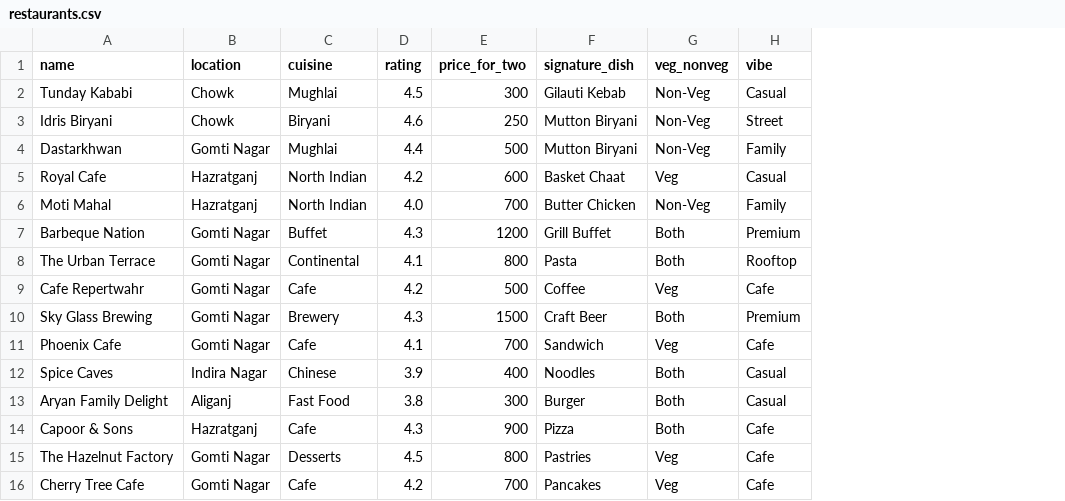
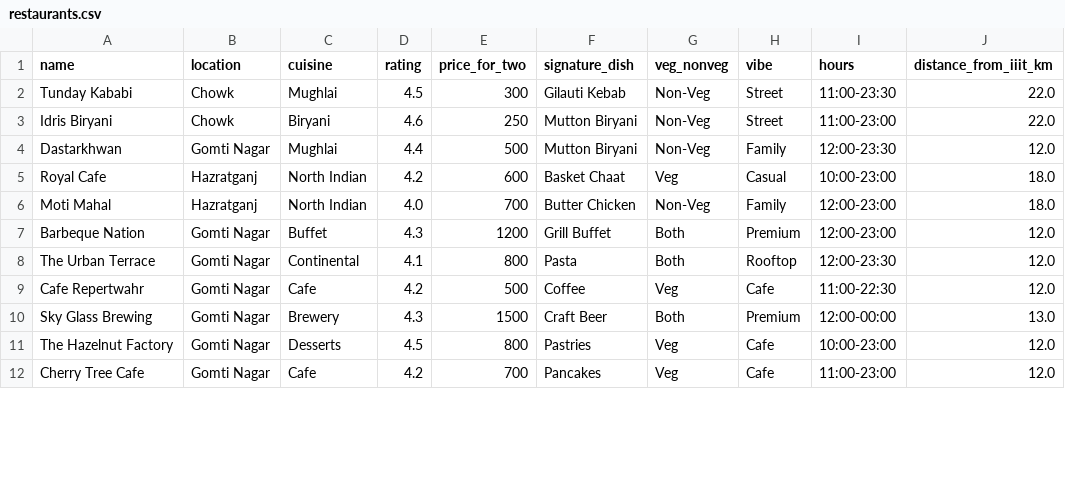
Before and after one commit to Sujit224/GDG-RAGATHON-2026, a CSV file: Statement-2-Lucknow-Foodie/dataset/restaurants.csv, drawn as a sheet; only a part is shown; removed rows and columns are numbered as before the commit, all else as after; the diff covers the shown part only; the diff names each change by its address in the sheet, - before the commit and + after, or states it on an @@ line.

```diff
--- a/Statement-2-Lucknow-Foodie/dataset/restaurants.csv
+++ b/Statement-2-Lucknow-Foodie/dataset/restaurants.csv
+column I (hours), rows 2-12: 11:00-23:30 | 11:00-23:00 | 12:00-23:30 | 10:00-23:00 | 12:00-23:00 | 12:00-23:00 | 12:00-23:30 | 11:00-22:30 | 12:00-00:00 | 10:00-23:00 | 11:00-23:00
+column J (distance_from_iiit_km), rows 2-12: 22.0 | 22.0 | 12.0 | 18.0 | 18.0 | 12.0 | 12.0 | 12.0 | 13.0 | 12.0 | 12.0
-H2 (vibe): Casual
+H2 (vibe): Street
-row 11: Phoenix Cafe | Gomti Nagar | Cafe | 4.1 | 700 | Sandwich | Veg | Cafe
@@ row 12 moved to row 22: Spice Caves @@
-row 13: Aryan Family Delight | Aliganj | Fast Food | 3.8 | 300 | Burger | Both | Casual
@@ row 14 moved to row 24: Capoor & Sons @@
```
Also changed, not shown: 9 added rows, 3 removed rows, 1 moved row and 4 edited cells elsewhere in this file, 11 other files.
